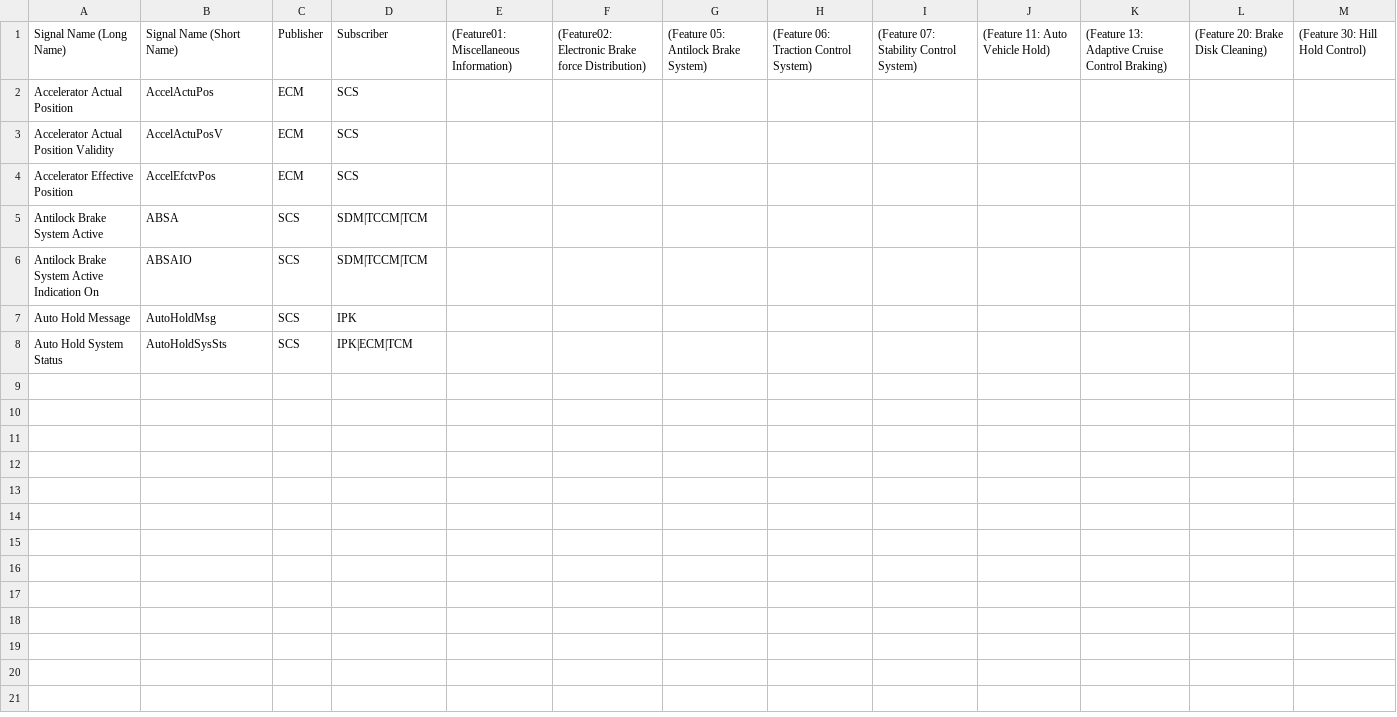
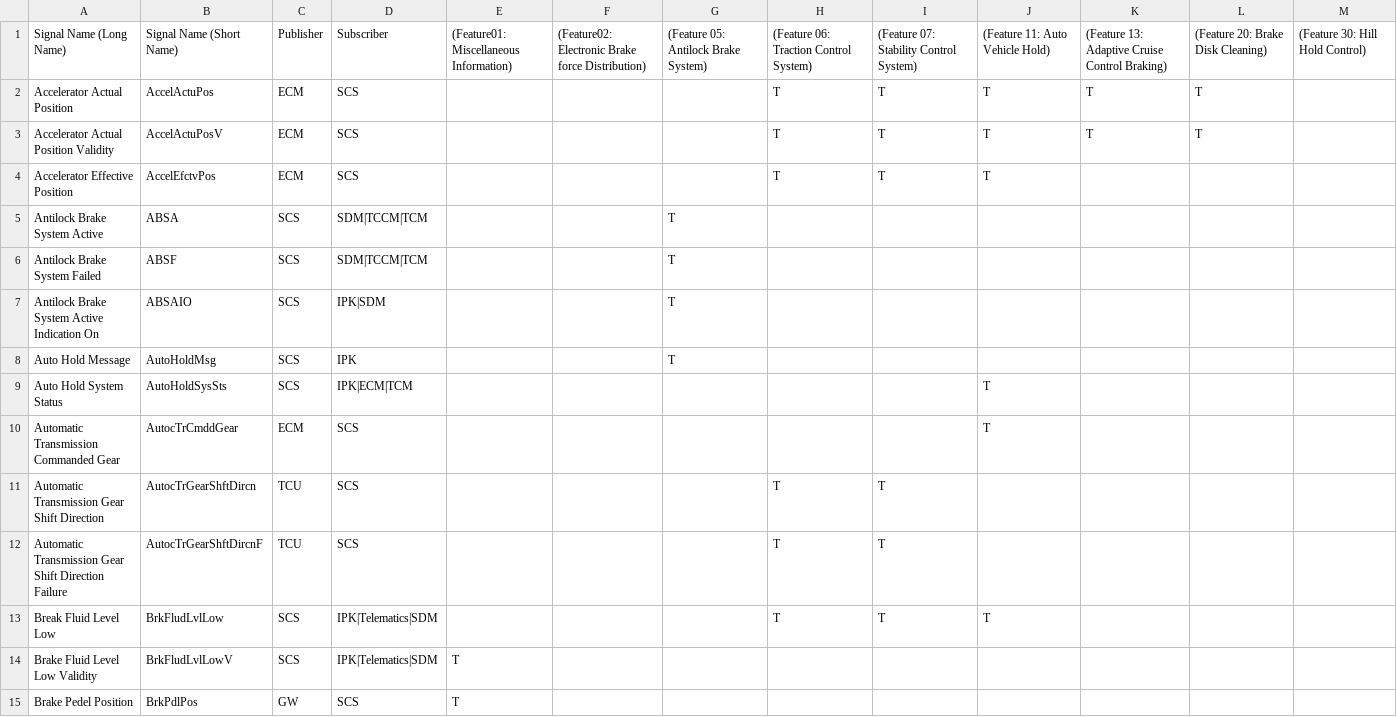
Before and after one commit to williamjoy/helloworld, a CSV file: input/auto-s60.csv, drawn as a sheet.

Commit message:
fill features fields

```diff
--- a/input/auto-s60.csv
+++ b/input/auto-s60.csv
@@ -1,8 +1,15 @@
 Signal Name (Long Name),Signal Name (Short Name),Publisher,Subscriber,(Feature01: Miscellaneous Information),(Feature02: Electronic Brake force Distribution),(Feature 05: Antilock Brake System),(Feature 06: Traction Control System),(Feature 07: Stability Control System),(Feature 11: Auto Vehicle Hold),(Feature 13: Adaptive Cruise Control Braking),(Feature 20: Brake Disk Cleaning),(Feature 30: Hill Hold Control)
-Accelerator Actual Position,AccelActuPos,ECM,SCS,,,,,,,,,
-Accelerator Actual Position Validity,AccelActuPosV,ECM,SCS,,,,,,,,,
-Accelerator Effective Position,AccelEfctvPos,ECM,SCS,,,,,,,,,
-Antilock Brake System Active,ABSA,SCS,SDM|TCCM|TCM,,,,,,,,,
-Antilock Brake System Active Indication On,ABSAIO,SCS,SDM|TCCM|TCM,,,,,,,,,
-Auto Hold Message,AutoHoldMsg,SCS,IPK,,,,,,,,,
-Auto Hold System Status,AutoHoldSysSts,SCS,IPK|ECM|TCM,,,,,,,,,
+Accelerator Actual Position,AccelActuPos,ECM,SCS,,,,T,T,T,T,T,
+Accelerator Actual Position Validity,AccelActuPosV,ECM,SCS,,,,T,T,T,T,T,
+Accelerator Effective Position,AccelEfctvPos,ECM,SCS,,,,T,T,T,,,
+Antilock Brake System Active,ABSA,SCS,SDM|TCCM|TCM,,,T,,,,,,
+Antilock Brake System Failed,ABSF,SCS,SDM|TCCM|TCM,,,T,,,,,,
+Antilock Brake System Active Indication On,ABSAIO,SCS,IPK|SDM,,,T,,,,,,
+Auto Hold Message,AutoHoldMsg,SCS,IPK,,,T,,,,,,
+Auto Hold System Status,AutoHoldSysSts,SCS,IPK|ECM|TCM,,,,,,T,,,
+Automatic Transmission Commanded Gear,AutocTrCmddGear,ECM,SCS,,,,,,T,,,
+Automatic Transmission Gear Shift Direction,AutocTrGearShftDircn,TCU,SCS,,,,T,T,,,,
+Automatic Transmission Gear Shift Direction Failure,AutocTrGearShftDircnF,TCU,SCS,,,,T,T,,,,
+Break Fluid Level Low,BrkFludLvlLow,SCS,IPK|Telematics|SDM,,,,T,T,T,,,
+Brake Fluid Level Low Validity,BrkFludLvlLowV,SCS,IPK|Telematics|SDM,T,,,,,,,,
+Brake Pedel Position,BrkPdlPos,GW,SCS,T,,,,,,,,
```
